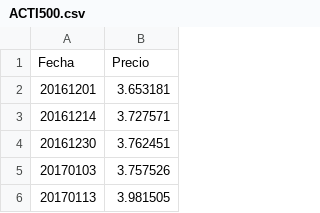
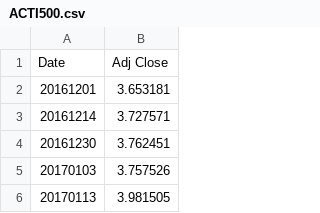
Before and after one commit to UlmoMacias/proyecto1704, a CSV file: data/ACTI500.csv, drawn as a sheet; only a part is shown; removed rows and columns are numbered as before the commit, all else as after; the diff names each change by its address in the sheet, - before the commit and + after, or states it on an @@ line.

```diff
--- a/data/ACTI500.csv
+++ b/data/ACTI500.csv
-row 1: Fecha | Precio
+row 1: Date | Adj Close
```
Also changed, not shown: data/ACTICOB.csv, data/ACTIGOB.csv, 10 other files.
